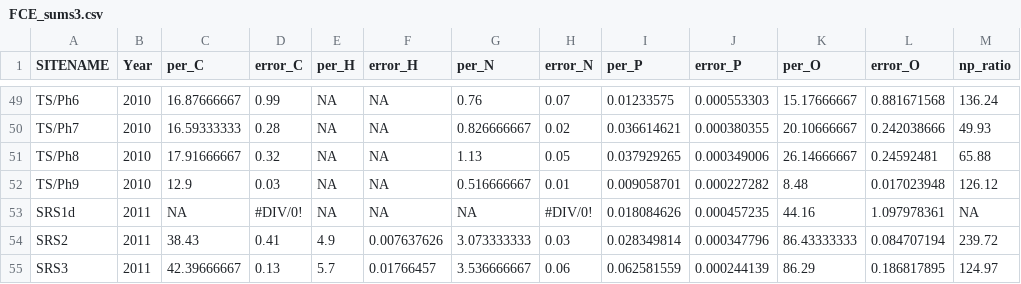
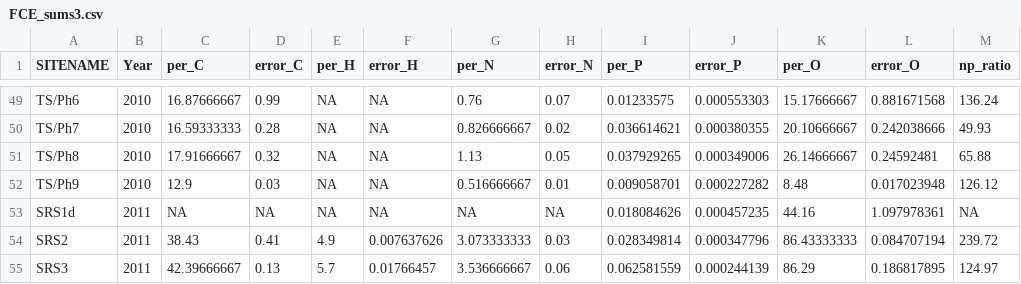
Before and after one commit to rspongnon/FCE-soil, a CSV file: FCE_sums3.csv, drawn as a sheet; only a part is shown, gaps mark what is left out.

Commit message:
Update FCE_sums3.csv

```diff
--- a/FCE_sums3.csv
+++ b/FCE_sums3.csv
@@ -52,3 +52,3 @@ TS/Ph8,2010,17.91666667,0.32,NA,NA,1.13,0.05,0.037929265,0.000349006,26.14666667
 TS/Ph9,2010,12.9,0.03,NA,NA,0.516666667,0.01,0.009058701,0.000227282,8.48,0.017023948,126.12
-SRS1d,2011,NA,#DIV/0!,NA,NA,NA,#DIV/0!,0.018084626,0.000457235,44.16,1.097978361,NA
+SRS1d,2011,NA,NA,NA,NA,NA,NA,0.018084626,0.000457235,44.16,1.097978361,NA
 SRS2,2011,38.43,0.41,4.9,0.007637626,3.073333333,0.03,0.028349814,0.000347796,86.43333333,0.084707194,239.72
```
